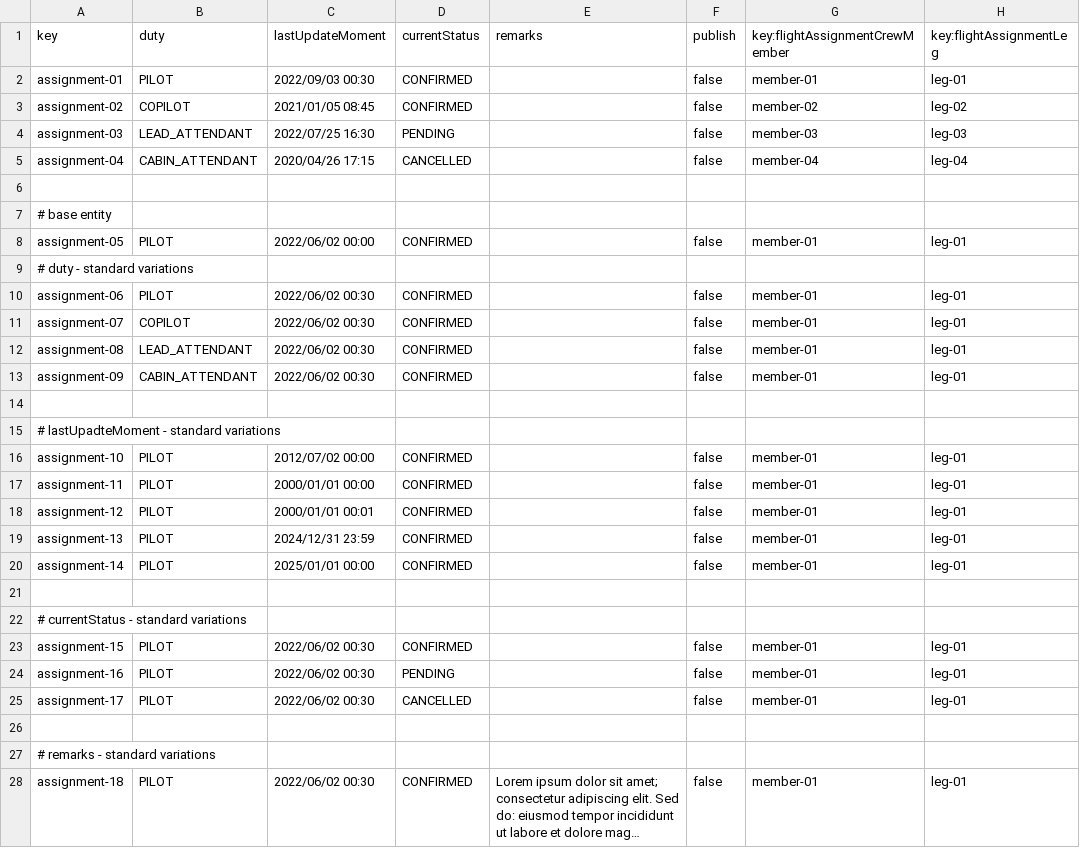
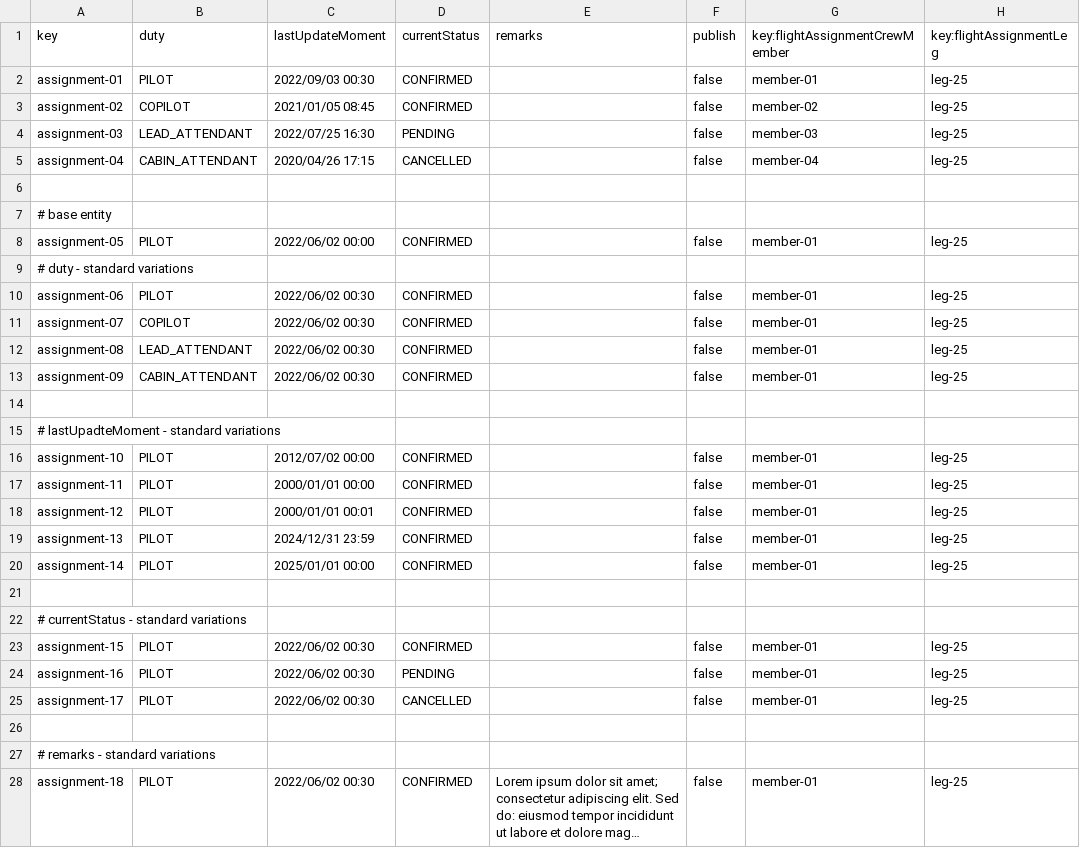
Before and after one commit to javsorbla/Acme-ANS-D03, a CSV file: src/main/resources/WEB-INF/data/sample/flightAssignment.csv, drawn as a sheet; only a part is shown; long unchanged cells end in …; the diff covers the shown part only; the diff names each change by its address in the sheet, - before the commit and + after, or states it on an @@ line.

```diff
--- a/src/main/resources/WEB-INF/data/sample/flightAssignment.csv
+++ b/src/main/resources/WEB-INF/data/sample/flightAssignment.csv
-H2 (key:flightAssignmentLeg): leg-01
+H2 (key:flightAssignmentLeg): leg-25
-H3 (key:flightAssignmentLeg): leg-02
+H3 (key:flightAssignmentLeg): leg-25
-H4 (key:flightAssignmentLeg): leg-03
+H4 (key:flightAssignmentLeg): leg-25
-H5 (key:flightAssignmentLeg): leg-04
+H5 (key:flightAssignmentLeg): leg-25
-H8 (key:flightAssignmentLeg): leg-01
+H8 (key:flightAssignmentLeg): leg-25
-H10:H13 (key:flightAssignmentLeg): leg-01
+H10:H13 (key:flightAssignmentLeg): leg-25
-H16:H20 (key:flightAssignmentLeg): leg-01
+H16:H20 (key:flightAssignmentLeg): leg-25
-H23:H25 (key:flightAssignmentLeg): leg-01
+H23:H25 (key:flightAssignmentLeg): leg-25
-H28 (key:flightAssignmentLeg): leg-01
+H28 (key:flightAssignmentLeg): leg-25
```
Also changed, not shown: 12 edited cells elsewhere in this file, 5 other files.
